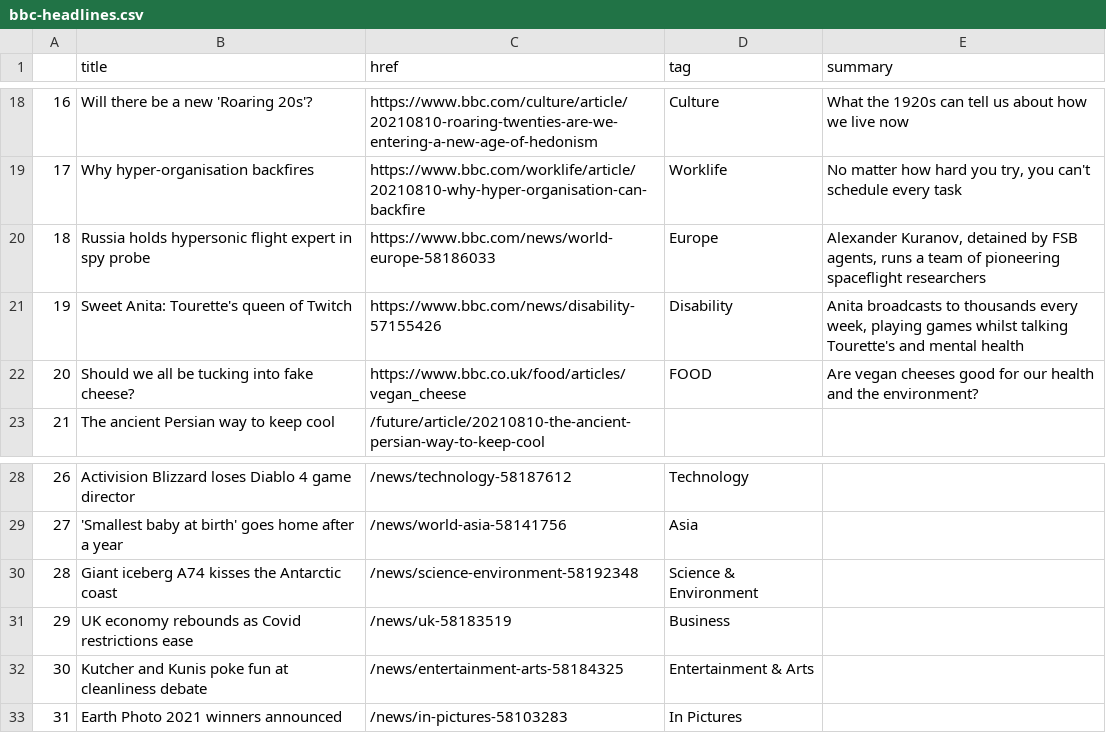
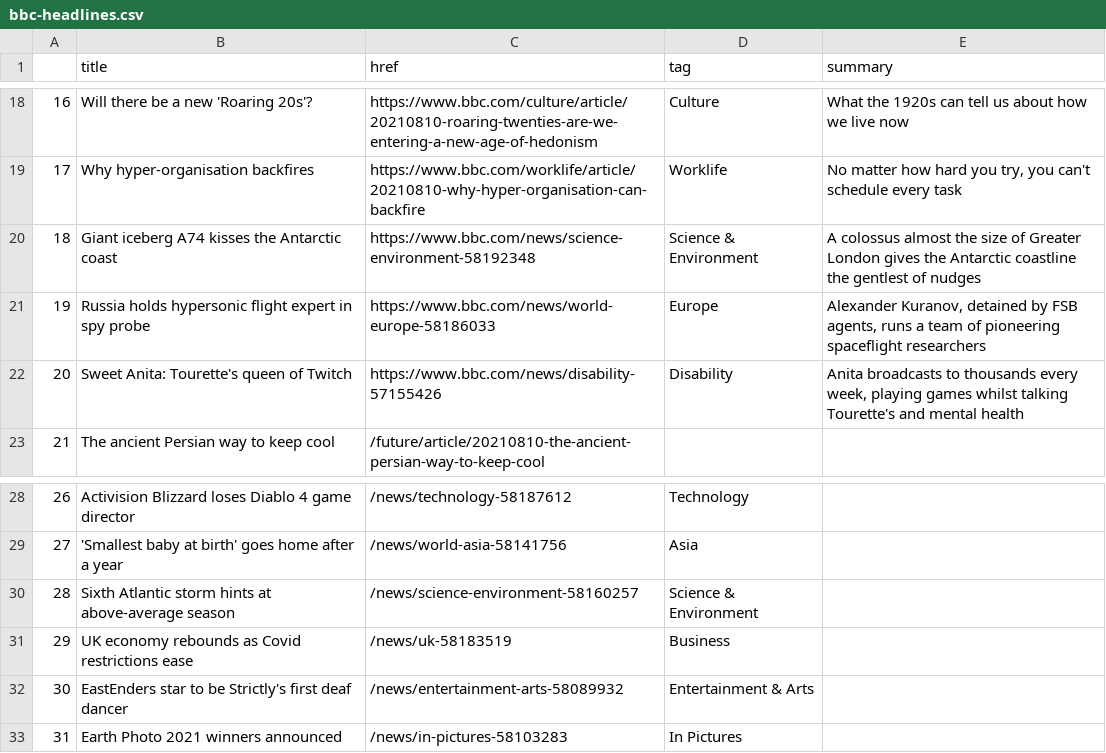
Before and after one commit to anth3lia/automatic-scraper, a CSV file: bbc-headlines.csv, drawn as a sheet; only a part is shown, gaps mark what is left out.

```diff
--- a/bbc-headlines.csv
+++ b/bbc-headlines.csv
@@ -19,5 +19,5 @@
 17,Why hyper-organisation backfires,https://www.bbc.com/worklife/article/20210810-why-hyper-organisation-can-backfire,Worklife,"No matter how hard you try, you can't schedule every task"
-18,Russia holds hypersonic flight expert in spy probe,https://www.bbc.com/news/world-europe-58186033,Europe,"Alexander Kuranov, detained by FSB agents, runs a team of pioneering spaceflight researchers"
-19,Sweet Anita: Tourette's queen of Twitch,https://www.bbc.com/news/disability-57155426,Disability,"Anita broadcasts to thousands every week, playing games whilst talking Tourette's and mental health"
-20,Should we all be tucking into fake cheese?,https://www.bbc.co.uk/food/articles/vegan_cheese,FOOD,Are vegan cheeses good for our health and the environment?
+18,Giant iceberg A74 kisses the Antarctic coast,https://www.bbc.com/news/science-environment-58192348,Science & Environment,A colossus almost the size of Greater London gives the Antarctic coastline the gentlest of nudges
+19,Russia holds hypersonic flight expert in spy probe,https://www.bbc.com/news/world-europe-58186033,Europe,"Alexander Kuranov, detained by FSB agents, runs a team of pioneering spaceflight researchers"
+20,Sweet Anita: Tourette's queen of Twitch,https://www.bbc.com/news/disability-57155426,Disability,"Anita broadcasts to thousands every week, playing games whilst talking Tourette's and mental health"
 21,The ancient Persian way to keep cool,/future/article/20210810-the-ancient-persian-way-to-keep-cool,,
@@ -29,5 +29,5 @@
 27,'Smallest baby at birth' goes home after a year,/news/world-asia-58141756,Asia,
-28,Giant iceberg A74 kisses the Antarctic coast,/news/science-environment-58192348,Science & Environment,
+28,Sixth Atlantic storm hints at above-average season,/news/science-environment-58160257,Science & Environment,
 29,UK economy rebounds as Covid restrictions ease,/news/uk-58183519,Business,
-30,Kutcher and Kunis poke fun at cleanliness debate,/news/entertainment-arts-58184325,Entertainment & Arts,
+30,EastEnders star to be Strictly's first deaf dancer,/news/entertainment-arts-58089932,Entertainment & Arts,
 31,Earth Photo 2021 winners announced,/news/in-pictures-58103283,In Pictures,
```
